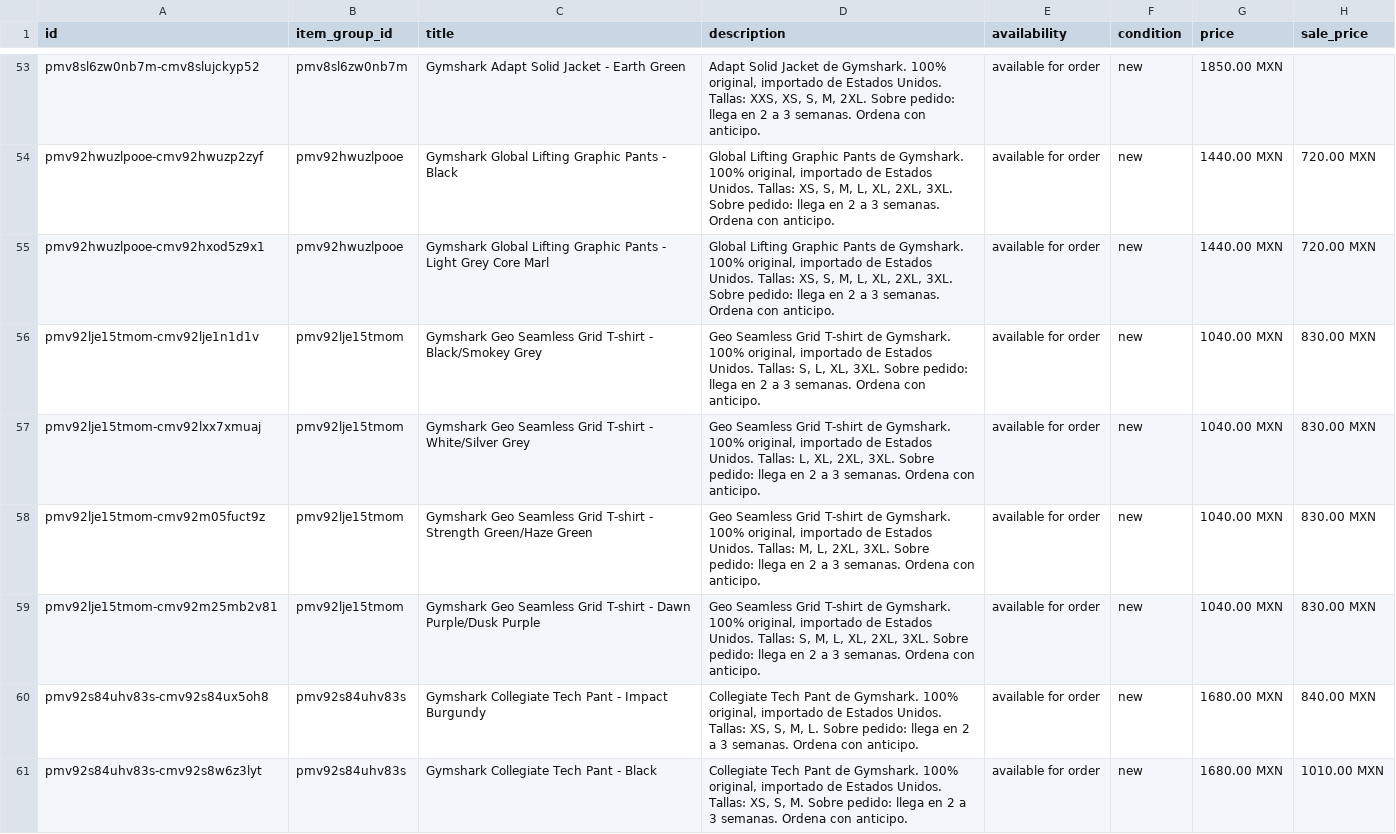
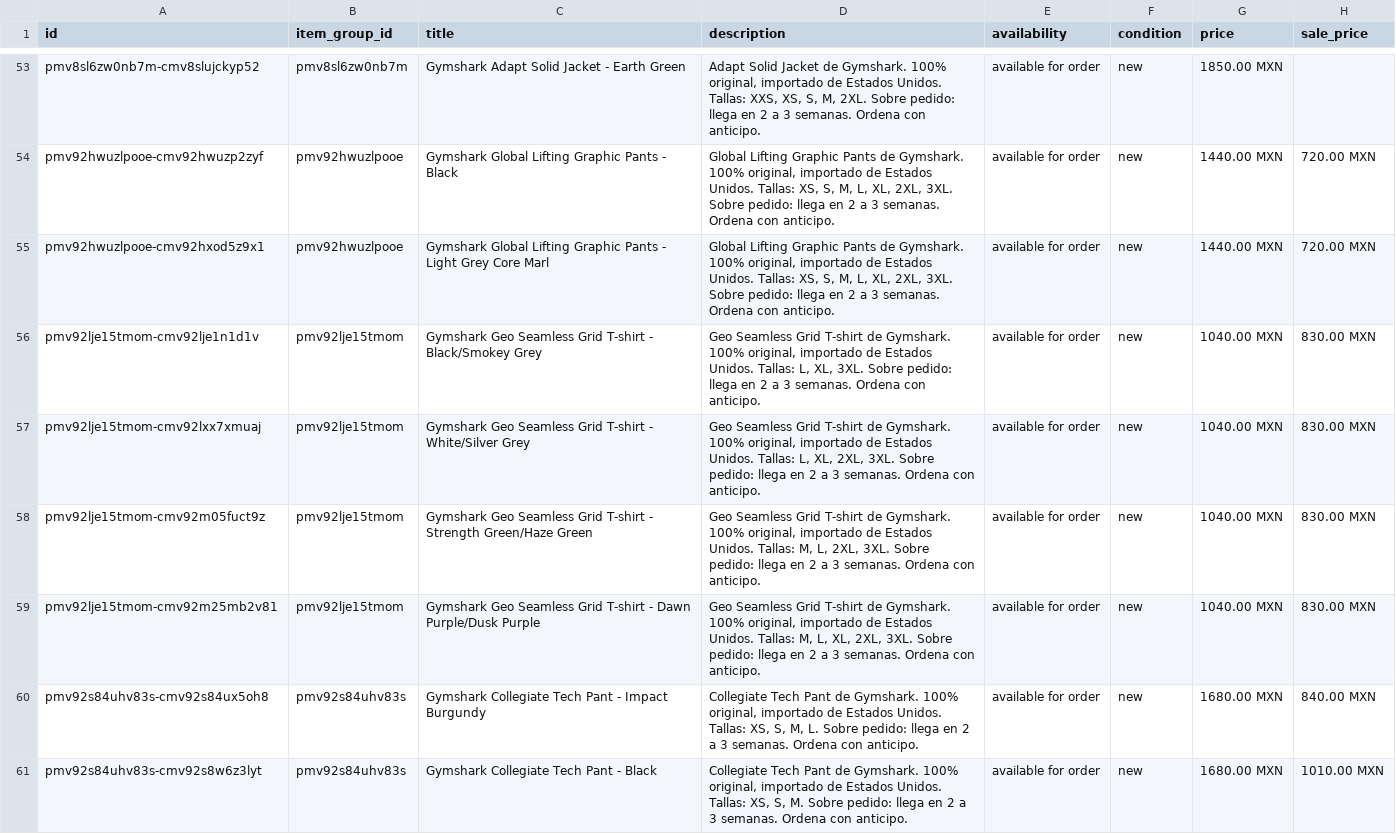
Before and after one commit to FITWEARMX/tienda, a CSV file: facebook.csv, drawn as a sheet; only a part is shown, gaps mark what is left out; the diff covers the shown part only; the diff names each change by its address in the sheet, - before the commit and + after, or states it on an @@ line.

```diff
--- a/facebook.csv
+++ b/facebook.csv
-D56 (description): …Unidos. Tallas: S, L, XL,…
+D56 (description): …Unidos. Tallas: L, XL,…
-D59 (description): …Unidos. Tallas: S, M, L,…
+D59 (description): …Unidos. Tallas: M, L,…
```
Also changed, not shown: 1 moved row and 63 edited cells elsewhere in this file, 1 other file.
